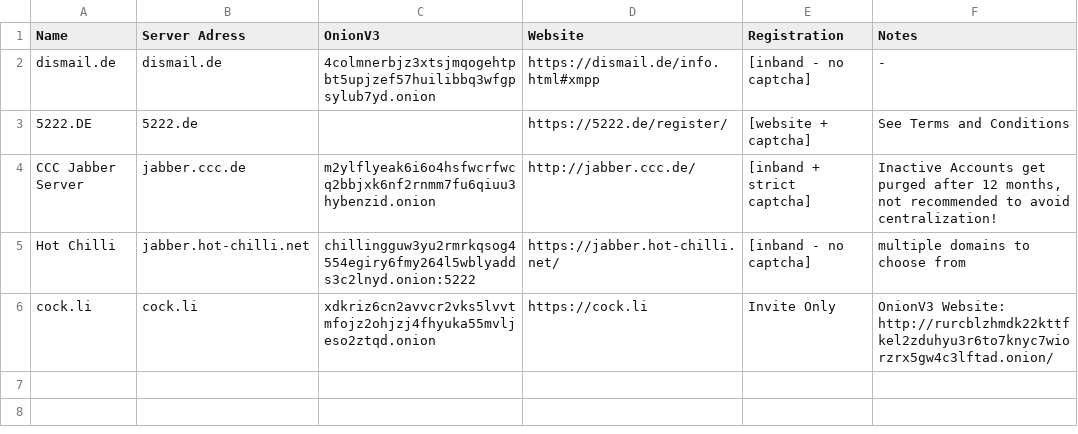
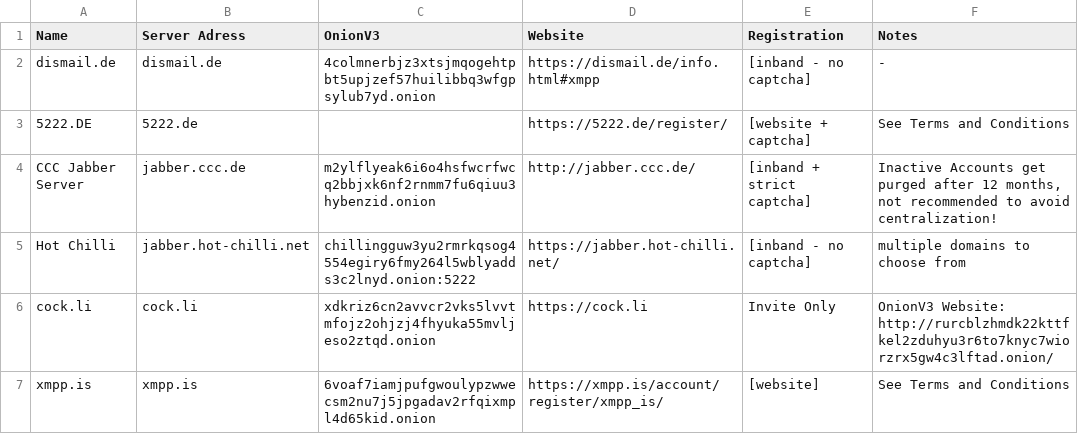
Before and after one commit to greyhat-academy/lists.d, a TSV file: xmpp.servers.list.tsv, drawn as a sheet.

Commit message:
Added xmpp.is to xmpp.servers.list.tsv
Signed-off-by: kkarhan <kevin@karhan.guru>

```diff
--- a/xmpp.servers.list.tsv
+++ b/xmpp.servers.list.tsv
@@ -6 +6,2 @@ Hot Chilli	jabber.hot-chilli.net	chillingguw3yu2rmrkqsog4554egiry6fmy264l5wblyad
 cock.li	cock.li	xdkriz6cn2avvcr2vks5lvvtmfojz2ohjzj4fhyuka55mvljeso2ztqd.onion	https://cock.li	Invite Only	OnionV3 Website: http://rurcblzhmdk22kttfkel2zduhyu3r6to7knyc7wiorzrx5gw4c3lftad.onion/
+xmpp.is	xmpp.is	6voaf7iamjpufgwoulypzwwecsm2nu7j5jpgadav2rfqixmpl4d65kid.onion	https://xmpp.is/account/register/xmpp_is/	[website]	See Terms and Conditions
```
